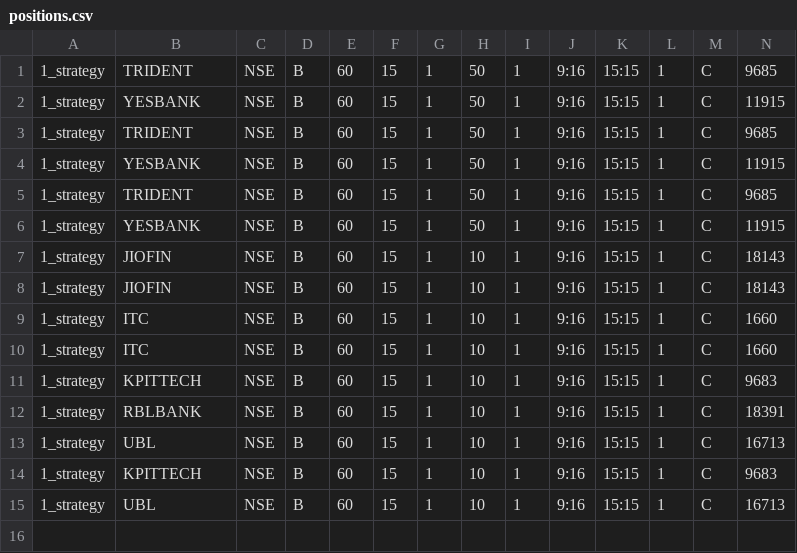
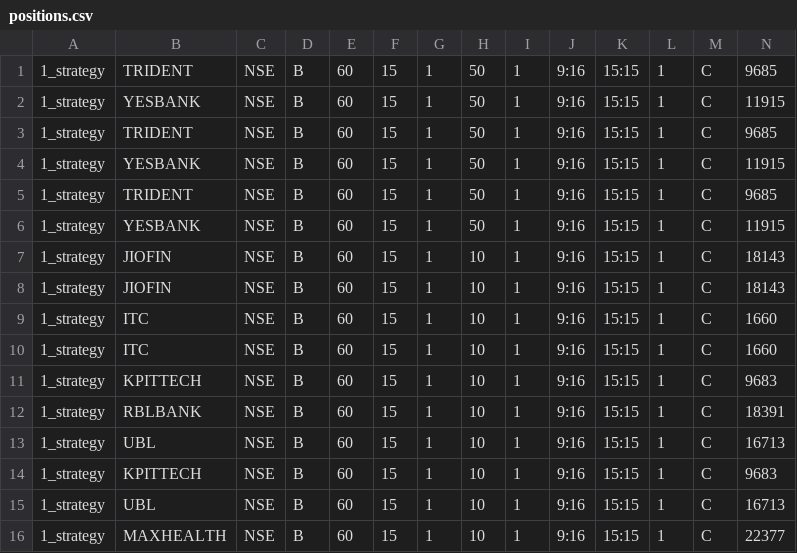
Before and after one commit to pannet1/halo-hash, a CSV file: halo_hash/strategies/positions.csv, drawn as a sheet; only a part is shown; rows hold the shown columns only; the diff names each change by its address in the sheet, - before the commit and + after, or states it on an @@ line.

Commit message:
update user data

```diff
--- a/halo_hash/strategies/positions.csv
+++ b/halo_hash/strategies/positions.csv
+row 16: 1_strategy | MAXHEALTH | NSE | B | 60 | 15 | 1 | 10 | 1 | 9:16 | 15:15 | 1 | C | 22377
```
